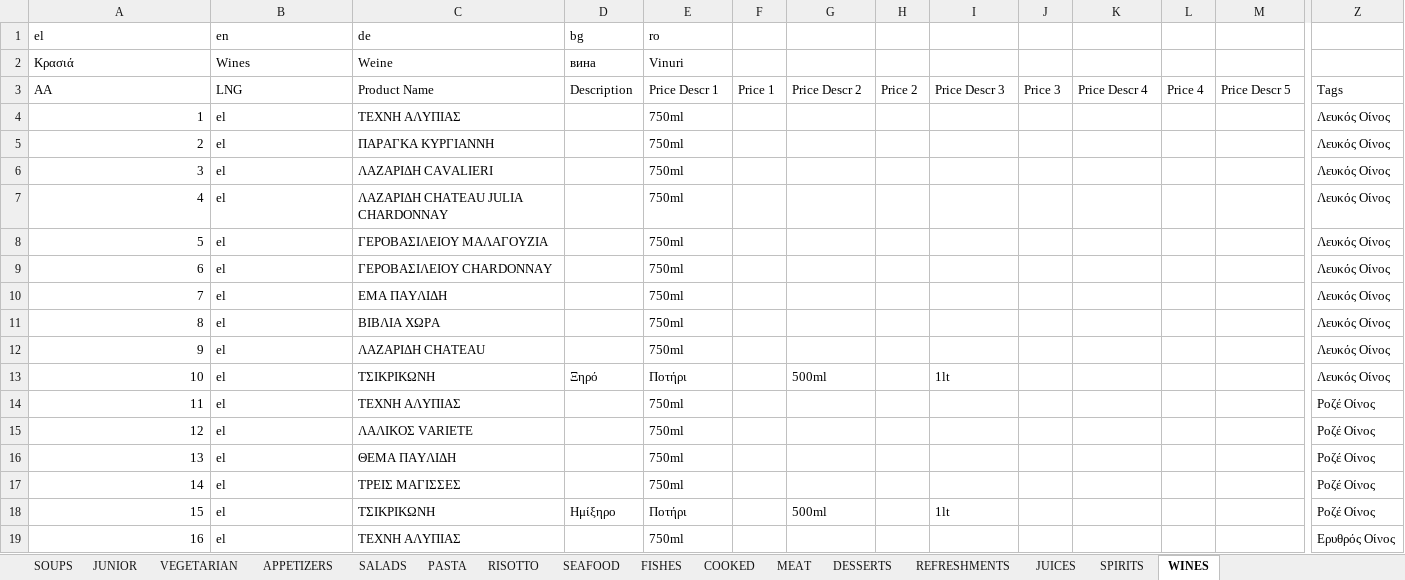
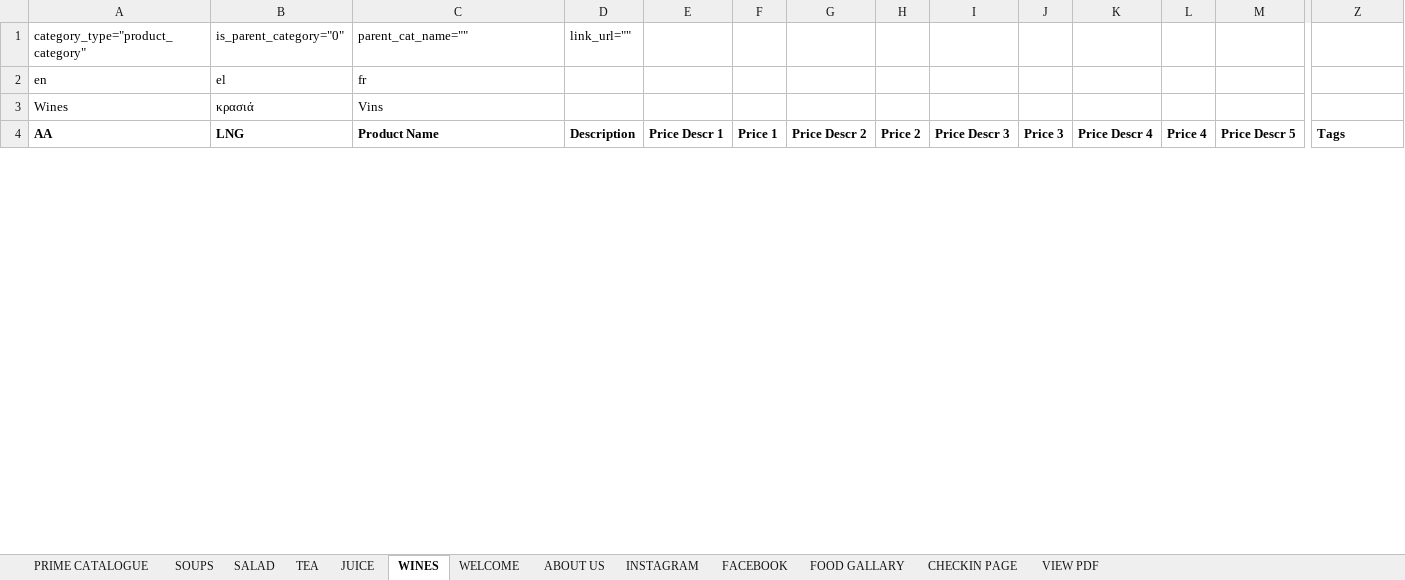
Before and after one commit to harmispatel/restaurant_menu_phase2, an Excel workbook: public/csv_demo/category_item_demo.xlsx, sheet WINES, drawn as a sheet; only a part is shown, gaps mark what is left out; values as stored, in another font and other column widths than the file's, no borders; removed rows and columns are numbered as before the commit, all else as after; rows hold the shown columns only; the diff covers the shown part only; the diff names each change by its address in the sheet, - before the commit and + after, or states it on an @@ line.

```diff
--- a/public/csv_demo/category_item_demo.xlsx (sheet WINES)
+++ b/public/csv_demo/category_item_demo.xlsx (sheet WINES)
-sheet tab: JUNIOR
+sheet tab: PRIME CATALOGUE
-sheet tab: VEGETARIAN
+sheet tab: TEA
-sheet tab: APPETIZERS
+sheet tab: JUICE
-sheet tab: RISOTTO
+sheet tab: FACEBOOK
-sheet tab: FISHES
+sheet tab: WELCOME
-sheet tab: COOKED
+sheet tab: ABOUT US
-sheet tab: MEAT
+sheet tab: INSTAGRAM
-sheet tab: DESSERTS
+sheet tab: FOOD GALLARY
-sheet tab: REFRESHMENTS
+sheet tab: CHECKIN PAGE
-sheet tab: JUICES
+sheet tab: VIEW PDF
-sheet tab: SALADS
-sheet tab: PASTA
-sheet tab: SEAFOOD
-sheet tab: SPIRITS
+sheet tab: SALAD
@@ sheet tab order changed: PRIME CATALOGUE | SOUPS | SALAD | TEA | JUICE | WINES | WELCOME | ABOUT US | INSTAGRAM | FACEBOOK | FOOD GALLARY | CHECKIN PAGE | VIEW PDF @@
-row 1: el | en | de | bg | ro
-row 2: Κρασιά | Wines | Weine | вина | Vinuri
+row 1: category_type="product_category" | is_parent_category="0" | parent_cat_name="" | link_url=""
+row 2: en | el | fr
+row 3: Wines | κρασιά | Vins
-A4:Z4 bold: off
+A4:Z4 bold: on
-row 4: 1 | el | ΤΕΧΝΗ ΑΛΥΠΙΑΣ |  | 750ml |  |  |  |  |  |  |  |  | Λευκός Οίνος
-row 5: 2 | el | ΠΑΡΑΓΚΑ ΚΥΡΓΙΑΝΝΗ |  | 750ml |  |  |  |  |  |  |  |  | Λευκός Οίνος
-row 6: 3 | el | ΛΑΖΑΡΙΔΗ CAVALIERI |  | 750ml |  |  |  |  |  |  |  |  | Λευκός Οίνος
-row 7: 4 | el | ΛΑΖΑΡΙΔΗ CHATEAU JULIA CHARDONNAY |  | 750ml |  |  |  |  |  |  |  |  | Λευκός Οίνος
-row 8: 5 | el | ΓΕΡΟΒΑΣΙΛΕΙΟΥ ΜΑΛΑΓΟΥΖΙΑ |  | 750ml |  |  |  |  |  |  |  |  | Λευκός Οίνος
-row 9: 6 | el | ΓΕΡΟΒΑΣΙΛΕΙΟΥ CHARDONNAY |  | 750ml |  |  |  |  |  |  |  |  | Λευκός Οίνος
-row 10: 7 | el | ΕΜΑ ΠΑΥΛΙΔΗ |  | 750ml |  |  |  |  |  |  |  |  | Λευκός Οίνος
-row 11: 8 | el | ΒΙΒΛΙΑ ΧΩΡΑ |  | 750ml |  |  |  |  |  |  |  |  | Λευκός Οίνος
-row 12: 9 | el | ΛΑΖΑΡΙΔΗ CHATEAU |  | 750ml |  |  |  |  |  |  |  |  | Λευκός Οίνος
-row 13: 10 | el | ΤΣΙΚΡΙΚΩΝΗ | Ξηρό | Ποτήρι |  | 500ml |  | 1lt |  |  |  |  | Λευκός Οίνος
-row 14: 11 | el | ΤΕΧΝΗ ΑΛΥΠΙΑΣ |  | 750ml |  |  |  |  |  |  |  |  | Ροζέ Οίνος
-row 15: 12 | el | ΛΑΛΙΚΟΣ VARIETE |  | 750ml |  |  |  |  |  |  |  |  | Ροζέ Οίνος
-row 16: 13 | el | ΘΕΜΑ ΠΑΥΛΙΔΗ |  | 750ml |  |  |  |  |  |  |  |  | Ροζέ Οίνος
-row 17: 14 | el | TΡΕΙΣ ΜΑΓΙΣΣΕΣ |  | 750ml |  |  |  |  |  |  |  |  | Ροζέ Οίνος
-row 18: 15 | el | ΤΣΙΚΡΙΚΩΝΗ | Ημίξηρο | Ποτήρι |  | 500ml |  | 1lt |  |  |  |  | Ροζέ Οίνος
-row 19: 16 | el | ΤΕΧΝΗ ΑΛΥΠΙΑΣ |  | 750ml |  |  |  |  |  |  |  |  | Ερυθρός Οίνος
```
Also changed, not shown: 9 added rows, 84 removed rows and cell formats elsewhere in this sheet, sheet JUICE, sheet INSTAGRAM, sheet WELCOME, sheet CHECKIN PAGE, sheet ABOUT US, sheet SOUPS, 5 more sheets, 10 other files.
